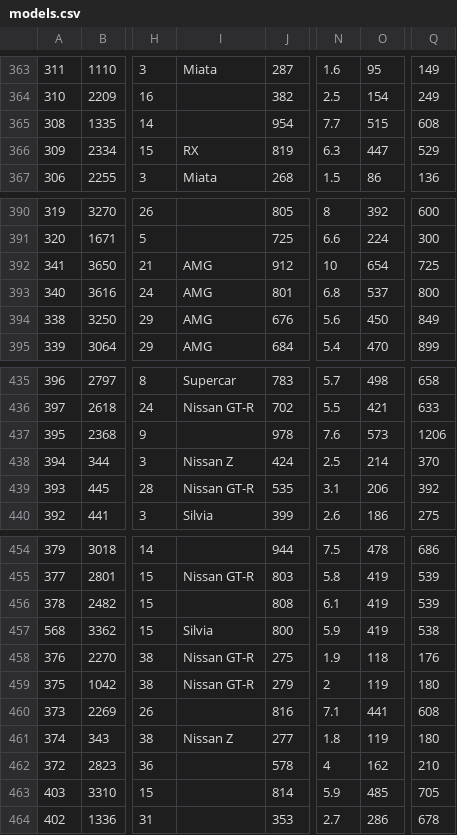
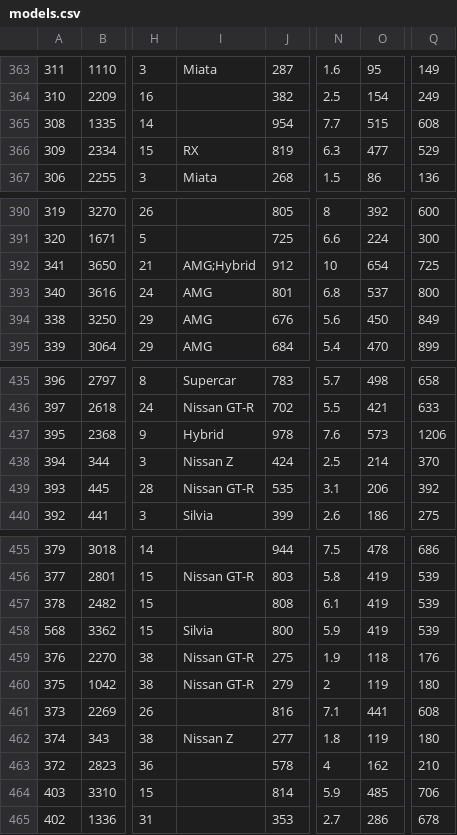
Before and after one commit to AmiralPatate/FM23Data, a CSV file: StandaloneToolbox/data/fm8/models.csv, drawn as a sheet; only a part is shown, gaps mark what is left out; addresses are those after the commit; the diff covers the shown part only; the diff names each change by its address in the sheet, - before the commit and + after, or states it on an @@ line.

```diff
--- a/StandaloneToolbox/data/fm8/models.csv
+++ b/StandaloneToolbox/data/fm8/models.csv
-O366: 447
+O366: 477
-I392: AMG
+I392: AMG;Hybrid
-I437: (empty)
+I437: Hybrid
-Q458: 538
+Q458: 539
-Q464: 705
+Q464: 706
```
Also changed, not shown: 1 added row and 19 edited cells elsewhere in this file.
